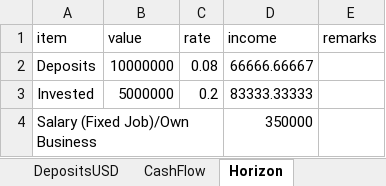
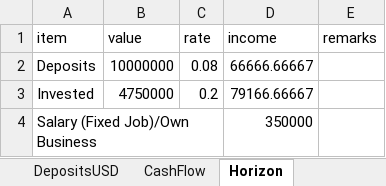
Before and after one commit to ahmedm838/personal-finance, an Excel workbook: docs/finance.xlsx, sheet Horizon, drawn as a sheet; values as stored, in another font and other column widths than the file's, no borders; the diff names each change by its address in the sheet, - before the commit and + after, or states it on an @@ line.

Commit message:
Update figures from the web app

```diff
--- a/docs/finance.xlsx (sheet Horizon)
+++ b/docs/finance.xlsx (sheet Horizon)
-B3 (value): 5000000
+B3 (value): 4750000
-D3 (income): 83333.33333
+D3 (income): 79166.66667
```
Also changed, not shown: sheet CashFlow.
